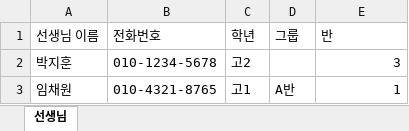
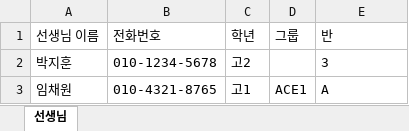
Before and after one commit to winningedu/winningpage, an Excel workbook: public/templates/teacher-roster.xlsx, sheet 선생님, drawn as a sheet; values as stored, in another font and other column widths than the file's, no borders; the diff names each change by its address in the sheet, - before the commit and + after, or states it on an @@ line.

```diff
--- a/public/templates/teacher-roster.xlsx (sheet 선생님)
+++ b/public/templates/teacher-roster.xlsx (sheet 선생님)
-E2 alignment: right
+E2 alignment: left
-D3 (그룹): A반
+D3 (그룹): ACE1
-E3 (반): 1
+E3 (반): A
```
Also changed, not shown: 3 other files.
